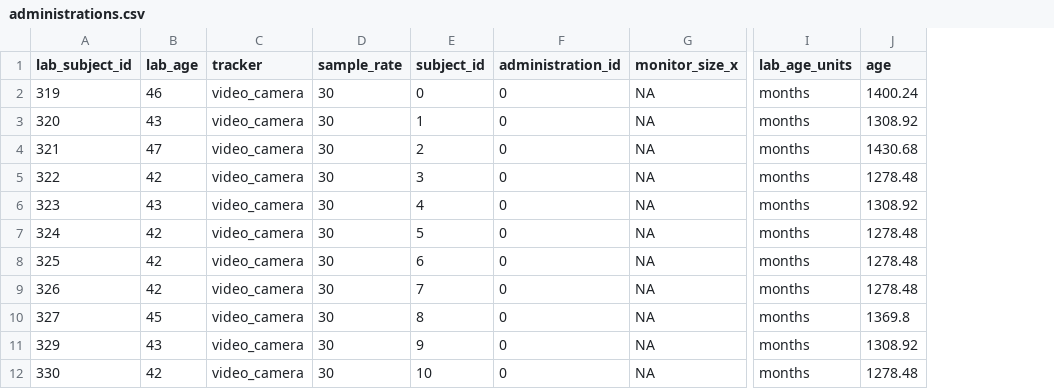
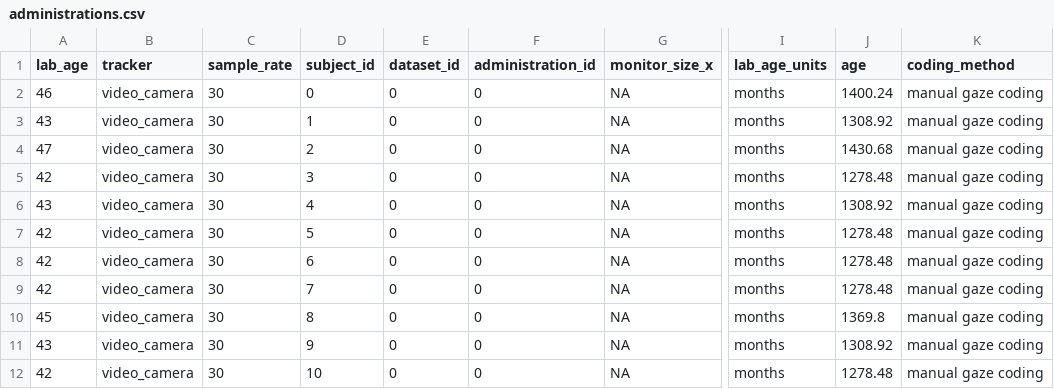
Before and after one commit to peekbank/peekbank-data-import, a CSV file: data/pomper_saffran2016/processed_data/administrations.csv, drawn as a sheet; only a part is shown, gaps mark what is left out; removed rows and columns are numbered as before the commit, all else as after; the diff names each change by its address in the sheet, - before the commit and + after, or states it on an @@ line.

```diff
--- a/data/pomper_saffran2016/processed_data/administrations.csv
+++ b/data/pomper_saffran2016/processed_data/administrations.csv
-column A (lab_subject_id), rows 2-12: 319 | 320 | 321 | 322 | 323 | 324 | 325 | 326 | 327 | 329 | 330
+column E (dataset_id), rows 2-12: all 0
+column K (coding_method), rows 2-12: all manual gaze coding
```
Also changed, not shown: data/pomper_saffran2016/processed_data/datasets.csv, data/pomper_saffran2016/processed_data/trials.csv, 3 other files.
